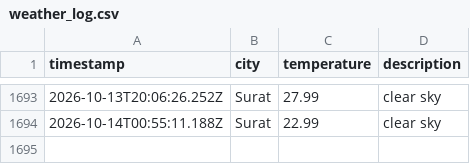
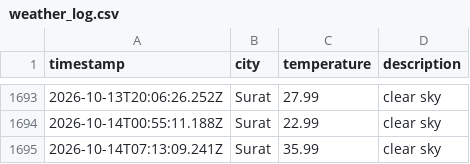
Before and after one commit to rumanakadri/weatherAppJS, a CSV file: data/weather_log.csv, drawn as a sheet; only a part is shown, gaps mark what is left out; the diff names each change by its address in the sheet, - before the commit and + after, or states it on an @@ line.

```diff
--- a/data/weather_log.csv
+++ b/data/weather_log.csv
+row 1695: 2026-10-14T07:13:09.241Z | Surat | 35.99 | clear sky
```
Also changed, not shown: 1 other file.
